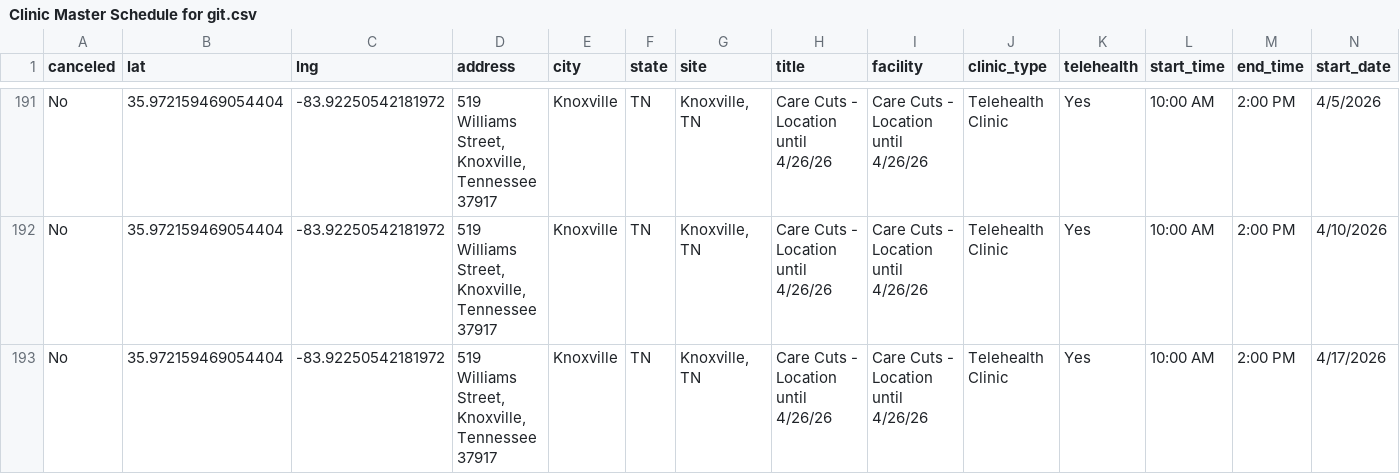
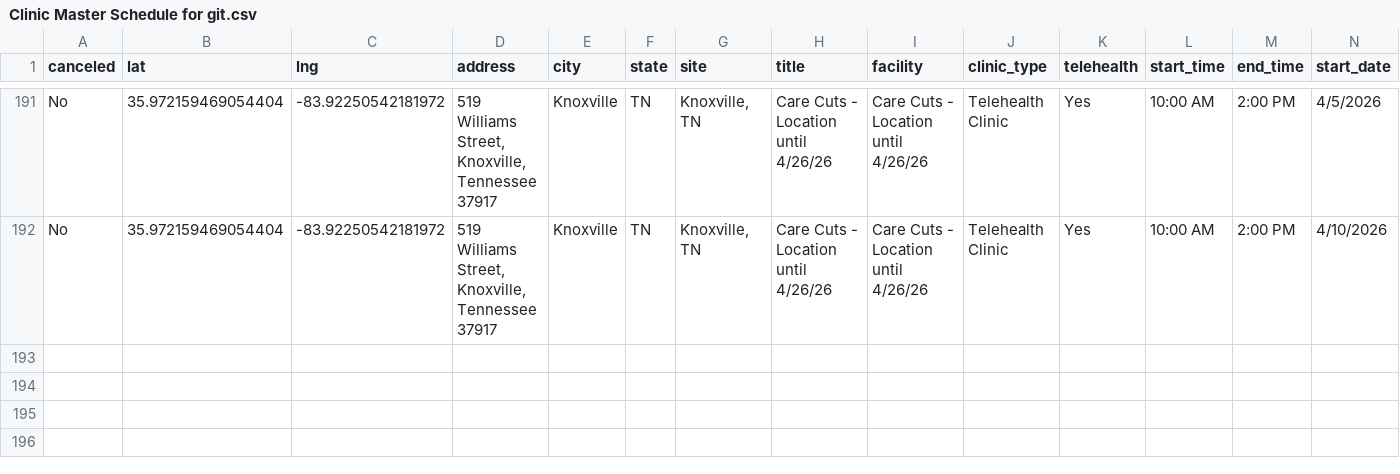
Before and after one commit to ITDeptAdmin/ScheduleMap, a CSV file: Clinic Master Schedule for git.csv, drawn as a sheet; only a part is shown, gaps mark what is left out; rows hold the shown columns only; the diff names each change by its address in the sheet, - before the commit and + after, or states it on an @@ line.

```diff
--- a/Clinic Master Schedule for git.csv
+++ b/Clinic Master Schedule for git.csv
-row 193: No | 35.972159469054404 | -83.92250542181972 | 519 Williams Street, Knoxville, Tennessee 37917 | Knoxville | TN | Knoxville, TN | Care Cuts - Location until 4/26/26 | Care Cuts - Location until 4/26/26 | Telehealth Clinic | Yes | 10:00 AM | 2:00 PM | 4/17/2026
```
